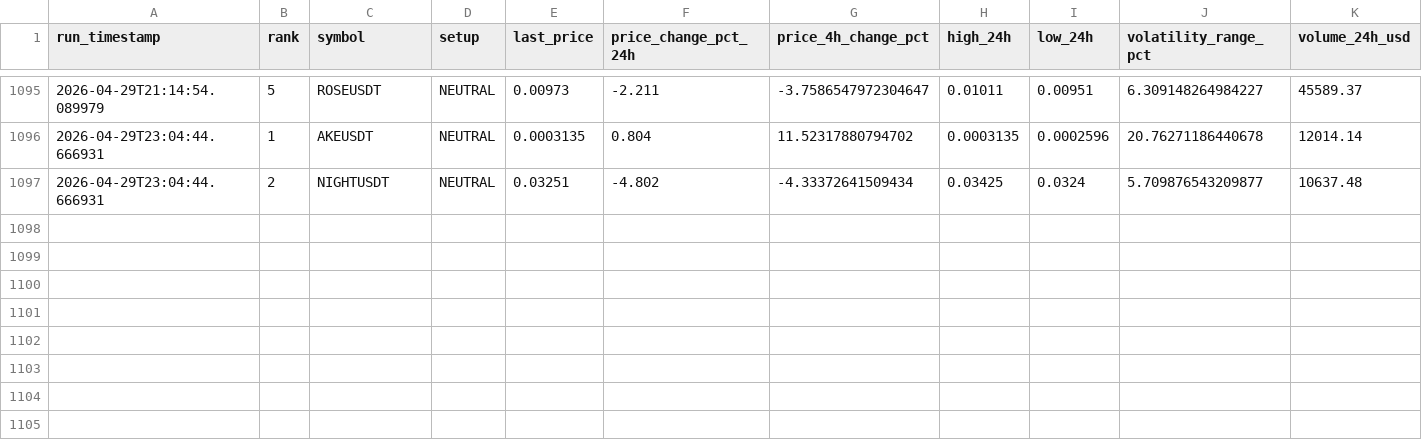
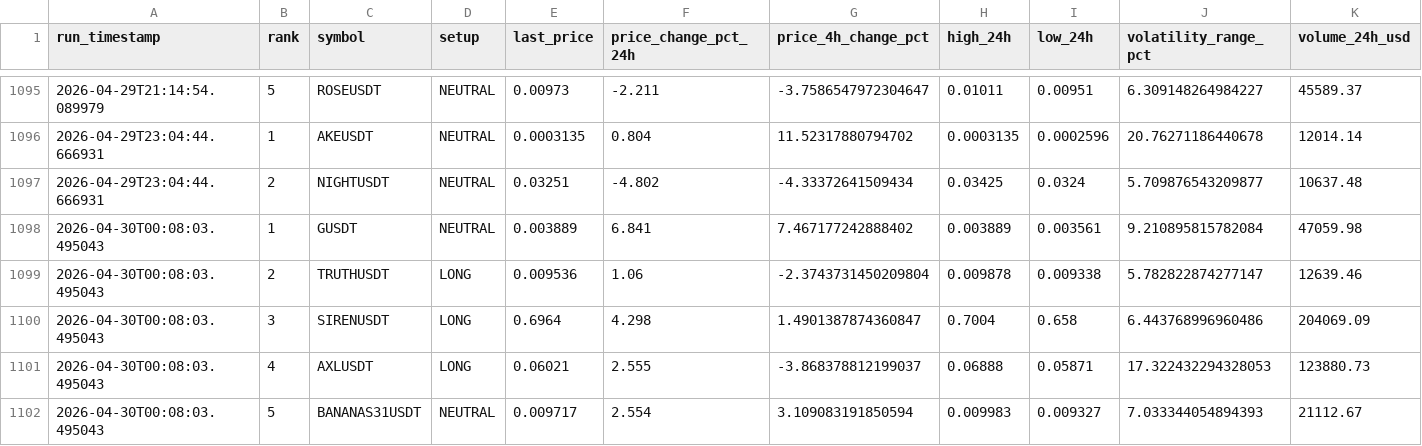
Before and after one commit to polsz1/asterdex-scanner, a CSV file: aster_history.csv, drawn as a sheet; only a part is shown, gaps mark what is left out; rows hold the shown columns only; the diff names each change by its address in the sheet, - before the commit and + after, or states it on an @@ line.

```diff
--- a/aster_history.csv
+++ b/aster_history.csv
+row 1098: 2026-04-30T00:08:03.495043 | 1 | GUSDT | NEUTRAL | 0.003889 | 6.841 | 7.467177242888402 | 0.003889 | 0.003561 | 9.210895815782084 | 47059.98
+row 1099: 2026-04-30T00:08:03.495043 | 2 | TRUTHUSDT | LONG | 0.009536 | 1.06 | -2.3743731450209804 | 0.009878 | 0.009338 | 5.782822874277147 | 12639.46
+row 1100: 2026-04-30T00:08:03.495043 | 3 | SIRENUSDT | LONG | 0.6964 | 4.298 | 1.4901387874360847 | 0.7004 | 0.658 | 6.443768996960486 | 204069.09
+row 1101: 2026-04-30T00:08:03.495043 | 4 | AXLUSDT | LONG | 0.06021 | 2.555 | -3.868378812199037 | 0.06888 | 0.05871 | 17.322432294328053 | 123880.73
+row 1102: 2026-04-30T00:08:03.495043 | 5 | BANANAS31USDT | NEUTRAL | 0.009717 | 2.554 | 3.109083191850594 | 0.009983 | 0.009327 | 7.033344054894393 | 21112.67
```
Also changed, not shown: 3 other files.
